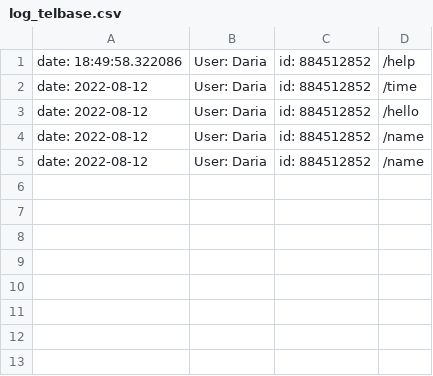
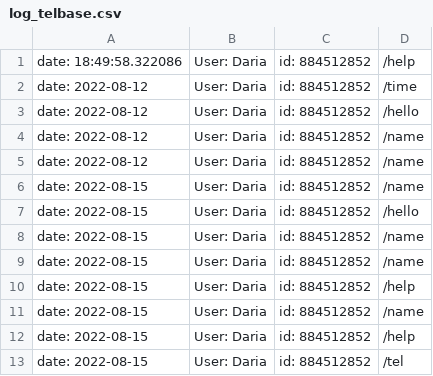
Before and after one commit to SunLevis13/123, a CSV file: log_telbase.csv, drawn as a sheet.

```diff
--- a/log_telbase.csv
+++ b/log_telbase.csv
@@ -5 +5,9 @@ date: 2022-08-12, User: Daria, id: 884512852,/name
 date: 2022-08-12, User: Daria, id: 884512852,/name
+date: 2022-08-15, User: Daria, id: 884512852,/name
+date: 2022-08-15, User: Daria, id: 884512852,/hello
+date: 2022-08-15, User: Daria, id: 884512852,/name
+date: 2022-08-15, User: Daria, id: 884512852,/name
+date: 2022-08-15, User: Daria, id: 884512852,/help
+date: 2022-08-15, User: Daria, id: 884512852,/name
+date: 2022-08-15, User: Daria, id: 884512852,/help
+date: 2022-08-15, User: Daria, id: 884512852,/tel
```
Also changed, not shown: 2 other files.
